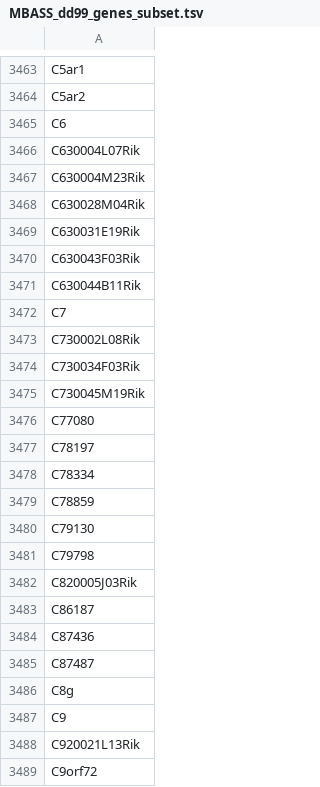
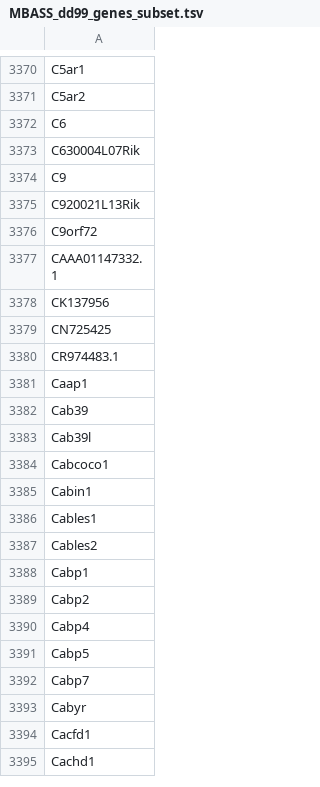
Before and after one commit to LorenzoTarricone/TranscriptomiC, a TSV file: InputData/test_data_single_cell/MBASS_dd99_genes_subset.tsv, drawn as a sheet; only a part is shown, gaps mark what is left out; the shorter side is filled out with more unchanged rows; the diff covers the shown part only; the diff names each change by its address in the sheet, - before the commit and + after, or states it on an @@ line.

```diff
--- a/InputData/test_data_single_cell/MBASS_dd99_genes_subset.tsv
+++ b/InputData/test_data_single_cell/MBASS_dd99_genes_subset.tsv
-row 3467: C630004M23Rik
-row 3468: C630028M04Rik
-row 3469: C630031E19Rik
-row 3470: C630043F03Rik
-row 3471: C630044B11Rik
-row 3472: C7
-row 3473: C730002L08Rik
-row 3474: C730034F03Rik
-row 3475: C730045M19Rik
-row 3476: C77080
-row 3477: C78197
-row 3478: C78334
-row 3479: C78859
-row 3480: C79130
-row 3481: C79798
-row 3482: C820005J03Rik
-row 3483: C86187
-row 3484: C87436
-row 3485: C87487
-row 3486: C8g
```
Also changed, not shown: 172 removed rows elsewhere in this file, 3 other files.
